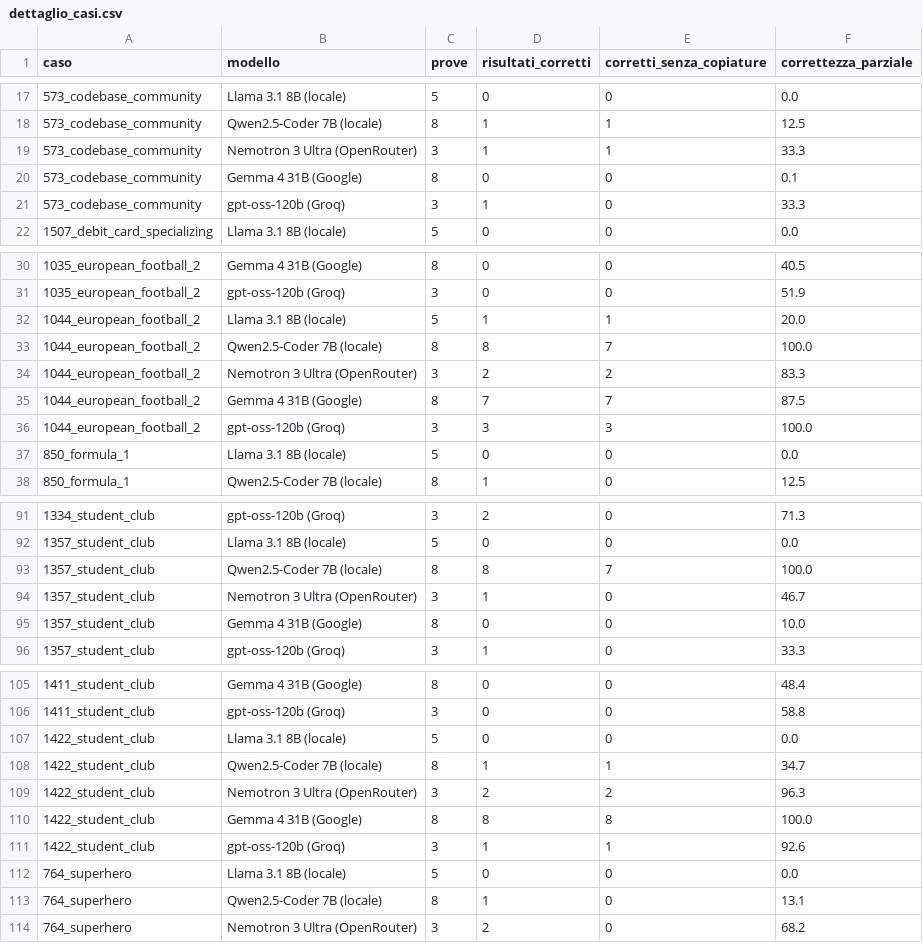
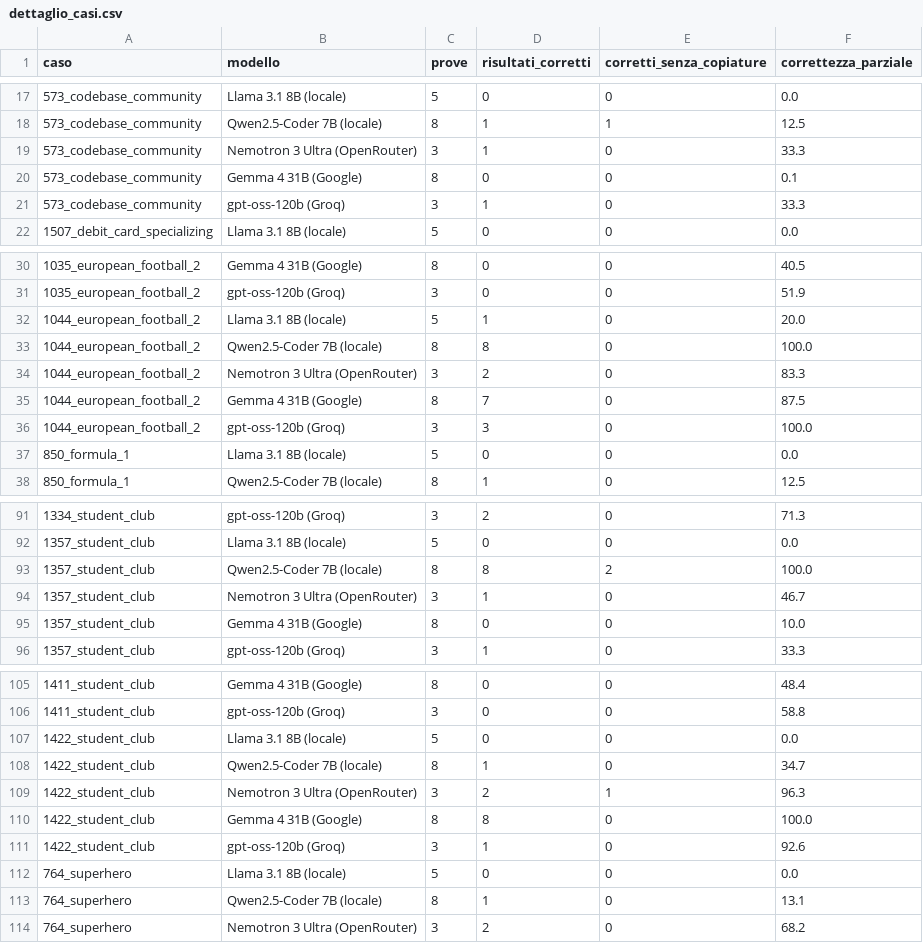
Before and after one commit to GiovanniMauroAltera/Tesi-Triennale, a CSV file: classifica/dettaglio_casi.csv, drawn as a sheet; only a part is shown, gaps mark what is left out; the diff names each change by its address in the sheet, - before the commit and + after, or states it on an @@ line.

```diff
--- a/classifica/dettaglio_casi.csv
+++ b/classifica/dettaglio_casi.csv
-E19 (corretti_senza_copiature): 1
+E19 (corretti_senza_copiature): 0
-E32 (corretti_senza_copiature): 1
+E32 (corretti_senza_copiature): 0
-E33 (corretti_senza_copiature): 7
+E33 (corretti_senza_copiature): 0
-E34 (corretti_senza_copiature): 2
+E34 (corretti_senza_copiature): 0
-E35 (corretti_senza_copiature): 7
+E35 (corretti_senza_copiature): 0
-E36 (corretti_senza_copiature): 3
+E36 (corretti_senza_copiature): 0
-E93 (corretti_senza_copiature): 7
+E93 (corretti_senza_copiature): 2
-E108 (corretti_senza_copiature): 1
+E108 (corretti_senza_copiature): 0
-E109 (corretti_senza_copiature): 2
+E109 (corretti_senza_copiature): 1
-E110 (corretti_senza_copiature): 8
+E110 (corretti_senza_copiature): 0
-E111 (corretti_senza_copiature): 1
+E111 (corretti_senza_copiature): 0
```
Also changed, not shown: classifica/classifica_modelli.csv, 5 other files.
